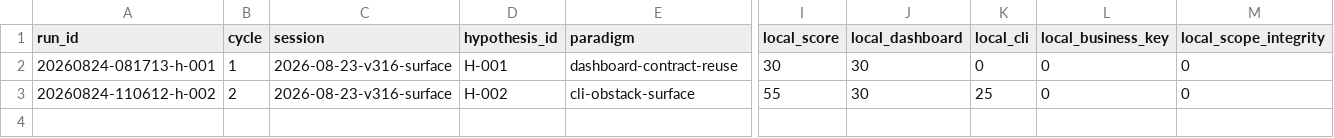
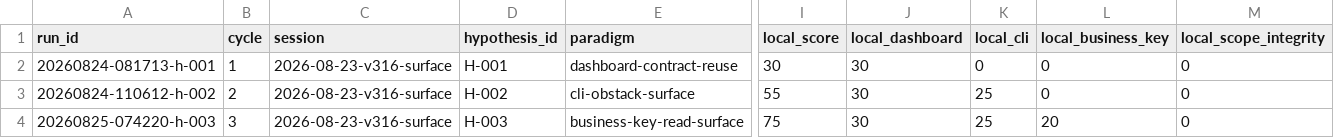
Before and after one commit to uukuguy/grid, a CSV file: docs/status/climb/runs.csv, drawn as a sheet; only a part is shown, gaps mark what is left out; rows hold the shown columns only; the diff names each change by its address in the sheet, - before the commit and + after, or states it on an @@ line.

```diff
--- a/docs/status/climb/runs.csv
+++ b/docs/status/climb/runs.csv
+row 4: 20260825-074220-h-003 | 3 | 2026-08-23-v316-surface | H-003 | business-key-read-surface | 75 | 30 | 25 | 20 | 0
```
Also changed, not shown: 3 other files.
